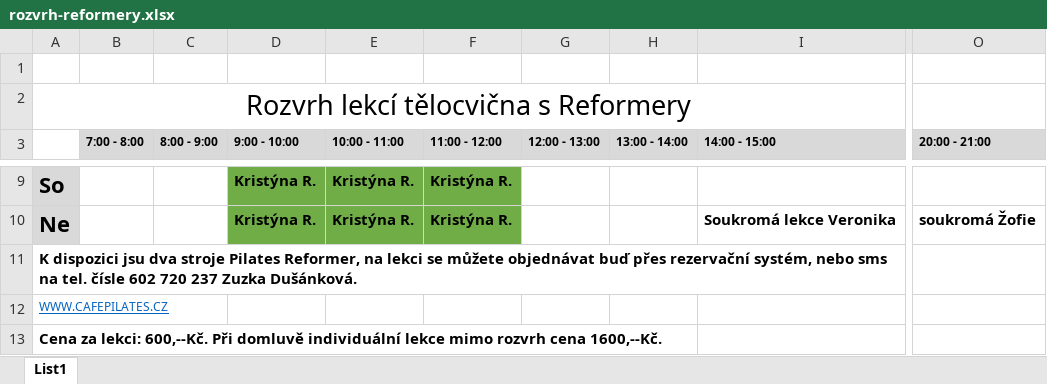
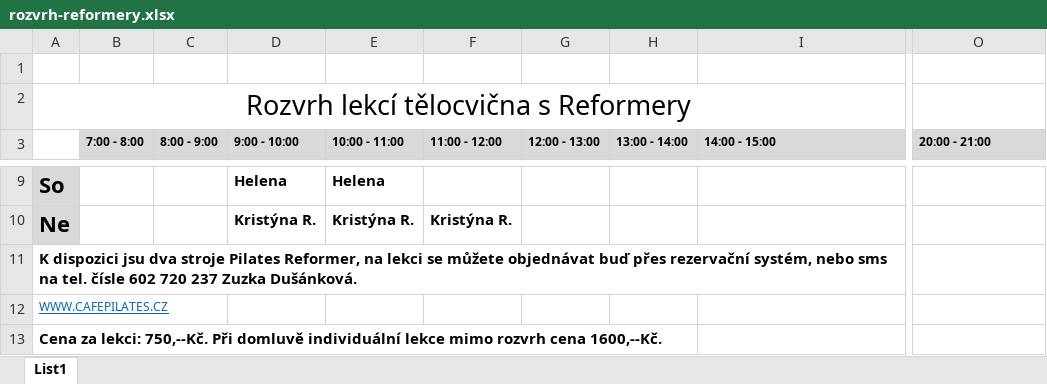
Before and after one commit to davidrynes/cafepilates, an Excel workbook: documents/rozvrh-reformery.xlsx, sheet List1, drawn as a sheet; only a part is shown, gaps mark what is left out; values as stored, in another font and other column widths than the file's, no borders; the diff covers the shown part only; the diff names each change by its address in the sheet, - before the commit and + after, or states it on an @@ line.

```diff
--- a/documents/rozvrh-reformery.xlsx (sheet List1)
+++ b/documents/rozvrh-reformery.xlsx (sheet List1)
-D9 (9:00 - 10:00): Kristýna R.
+D9 (9:00 - 10:00): Helena
-D9:F10 fill: #70AD47
+D9:F10 fill: none
-E9 (10:00 - 11:00): Kristýna R.
+E9 (10:00 - 11:00): Helena
-F9 (11:00 - 12:00): Kristýna R.
+F9 (11:00 - 12:00): (empty)
-I10 (14:00 - 15:00): Soukromá lekce Veronika
+I10 (14:00 - 15:00): (empty)
-O10 (20:00 - 21:00): soukromá Žofie
+O10 (20:00 - 21:00): (empty)
-A13: …za lekci: 600,--Kč. Při domluvě…
+A13: …za lekci: 750,--Kč. Při domluvě…
```
Also changed, not shown: 30 edited cells and cell formats elsewhere in this sheet, documents/rozvrh-velka-telocvicna.xlsx.
